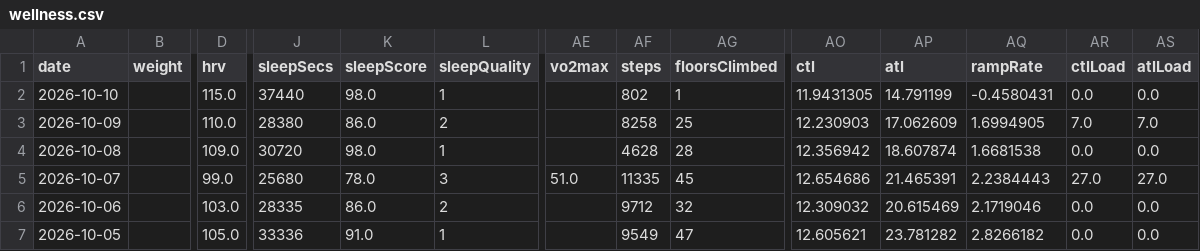
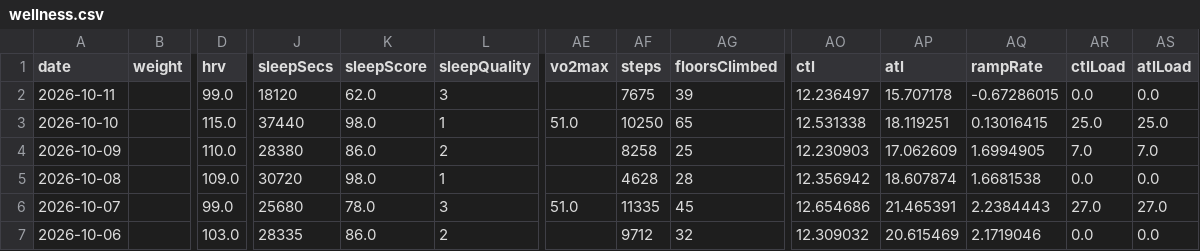
Before and after one commit to giovannispinelli08-a11y/Personal_Training_Programme, a CSV file: data/wellness.csv, drawn as a sheet; only a part is shown, gaps mark what is left out; the shorter side is filled out with more unchanged rows; addresses are those after the commit; rows hold the shown columns only; the diff names each change by its address in the sheet, - before the commit and + after, or states it on an @@ line.

```diff
--- a/data/wellness.csv
+++ b/data/wellness.csv
+row 2: 2026-10-11 |  | 99.0 | 18120 | 62.0 | 3 |  | 7675 | 39 | 12.236497 | 15.707178 | -0.67286015 | 0.0 | 0.0
-AE3 (vo2max): (empty)
+AE3 (vo2max): 51.0
-AF3 (steps): 802
+AF3 (steps): 10250
-AG3 (floorsClimbed): 1
+AG3 (floorsClimbed): 65
-AO3 (ctl): 11.9431305
+AO3 (ctl): 12.531338
-AP3 (atl): 14.791199
+AP3 (atl): 18.119251
-AQ3 (rampRate): -0.4580431
+AQ3 (rampRate): 0.13016415
-AR3 (ctlLoad): 0.0
+AR3 (ctlLoad): 25.0
-AS3 (atlLoad): 0.0
+AS3 (atlLoad): 25.0
```
Also changed, not shown: data/summary.csv, 4 other files.
